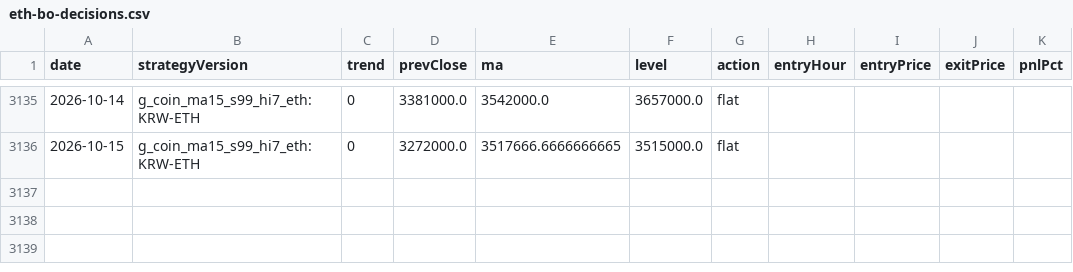
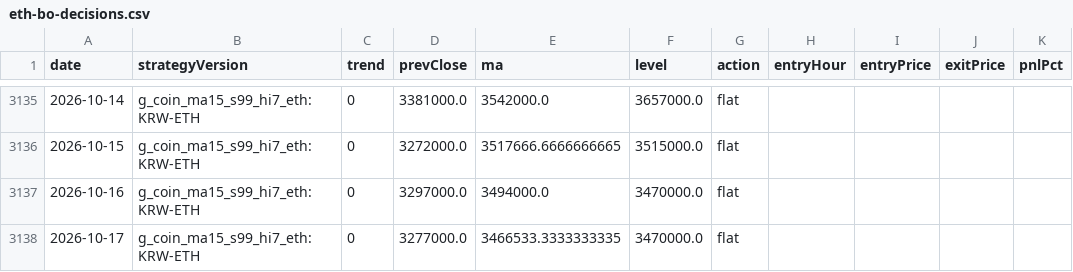
Before and after one commit to jkdevjob/jkquant, a CSV file: data/claude-lab/eth-bo-decisions.csv, drawn as a sheet; only a part is shown, gaps mark what is left out.

```diff
--- a/data/claude-lab/eth-bo-decisions.csv
+++ b/data/claude-lab/eth-bo-decisions.csv
@@ -3136 +3136,3 @@ date,strategyVersion,trend,prevClose,ma,level,action,entryHour,entryPrice,exitPr
 2026-10-15,g_coin_ma15_s99_hi7_eth:KRW-ETH,0,3272000.0,3517666.6666666665,3515000.0,flat,,,,
+2026-10-16,g_coin_ma15_s99_hi7_eth:KRW-ETH,0,3297000.0,3494000.0,3470000.0,flat,,,,
+2026-10-17,g_coin_ma15_s99_hi7_eth:KRW-ETH,0,3277000.0,3466533.3333333335,3470000.0,flat,,,,
```
Also changed, not shown: data/claude-lab/soxl-mr-decisions.csv, data/claude-lab/tqqq-decisions.csv, 13 other files.
